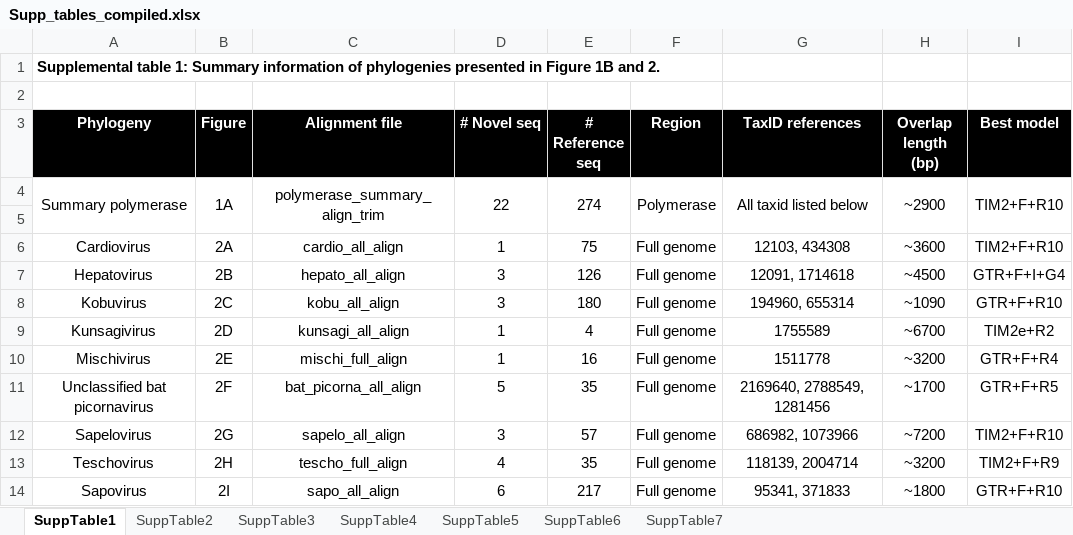
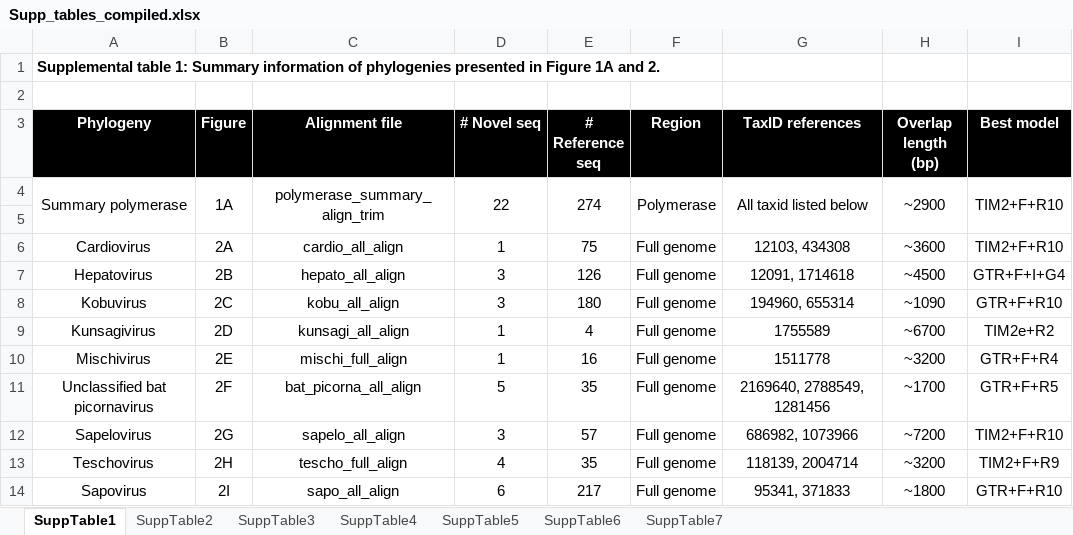
Before and after one commit to brooklabteam/Kettenburg_mada-bat-picornavirus, an Excel workbook: final_tables/Supp_tables_compiled.xlsx, sheet SuppTable1, drawn as a sheet; values as stored, in another font and other column widths than the file's, no borders; the diff names each change by its address in the sheet, - before the commit and + after, or states it on an @@ line.

```diff
--- a/final_tables/Supp_tables_compiled.xlsx (sheet SuppTable1)
+++ b/final_tables/Supp_tables_compiled.xlsx (sheet SuppTable1)
-A1 (Phylogeny): …in Figure 1B and 2.
+A1 (Phylogeny): …in Figure 1A and 2.
```
Also changed, not shown: sheet SuppTable5, sheet SuppTable3, sheet SuppTable2, sheet SuppTable4, genome_annotation_and_characterization/conserved_motifs.xlsx, 3 other files.
